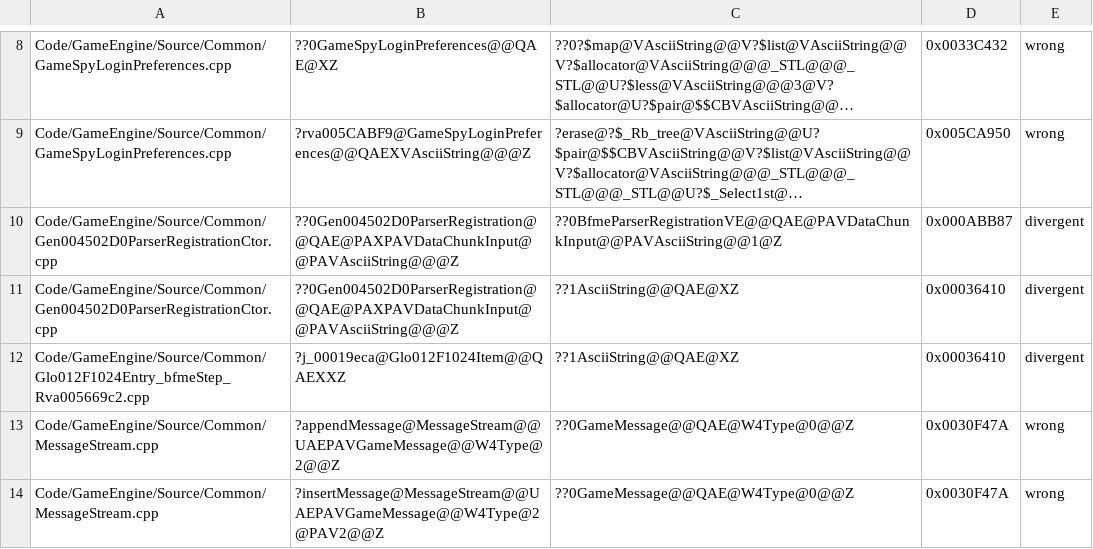
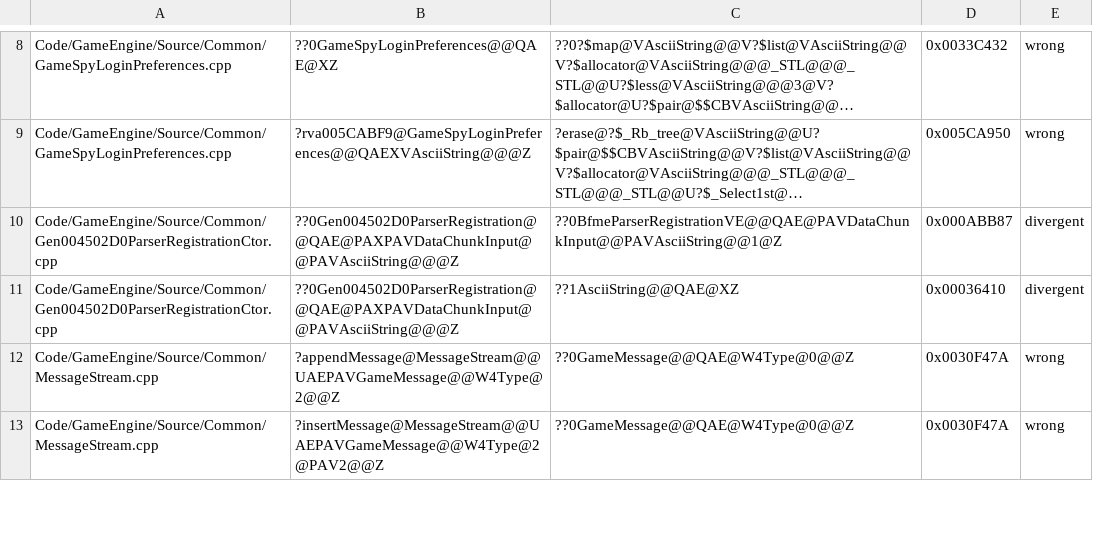
Before and after one commit to McMickey93/Open-BFME-2, a TSV file: reverse/code_identity_baseline.tsv, drawn as a sheet; only a part is shown, gaps mark what is left out; long unchanged cells end in ….

```diff
--- a/reverse/code_identity_baseline.tsv
+++ b/reverse/code_identity_baseline.tsv
@@ -11,3 +11,2 @@ Code/GameEngine/Source/Common/Gen004502D0ParserRegistrationCtor.cpp	??0Gen004502
 Code/GameEngine/Source/Common/Gen004502D0ParserRegistrationCtor.cpp	??0Gen004502D0ParserRegistration@@QAE@PAXPAVDataChunkInput@@PAVAsciiString@@@Z	??1AsciiString@@QAE@XZ	0x00036410	divergent
-Code/GameEngine/Source/Common/Glo012F1024Entry_bfmeStep_Rva005669c2.cpp	?j_00019eca@Glo012F1024Item@@QAEXXZ	??1AsciiString@@QAE@XZ	0x00036410	divergent
 Code/GameEngine/Source/Common/MessageStream.cpp	?appendMessage@MessageStream@@UAEPAVGameMessage@@W4Type@2@@Z	??0GameMessage@@QAE@W4Type@0@@Z	0x0030F47A	wrong
```
